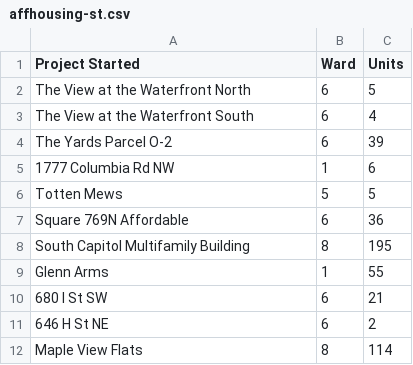
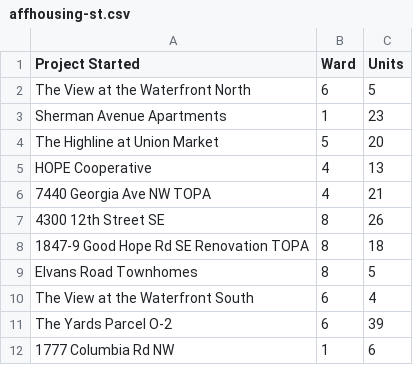
Before and after one commit to DCgov/economic-intelligence, a CSV file: assets/data/affhousing-st.csv, drawn as a sheet; only a part is shown; the shorter side is filled out with more unchanged rows.

```diff
--- a/assets/data/affhousing-st.csv
+++ b/assets/data/affhousing-st.csv
@@ -2,2 +2,9 @@ Project Started,Ward,Units
 The View at the Waterfront North,6,5
+Sherman Avenue Apartments,1,23
+The Highline at Union Market,5,20
+HOPE Cooperative,4,13
+7440 Georgia Ave NW TOPA,4,21
+4300 12th Street SE,8,26
+1847-9 Good Hope Rd SE Renovation TOPA,8,18
+Elvans Road Townhomes,8,5
 The View at the Waterfront South,6,4
```
Also changed, not shown: assets/data/affhousing-del.csv, 2 other files.
